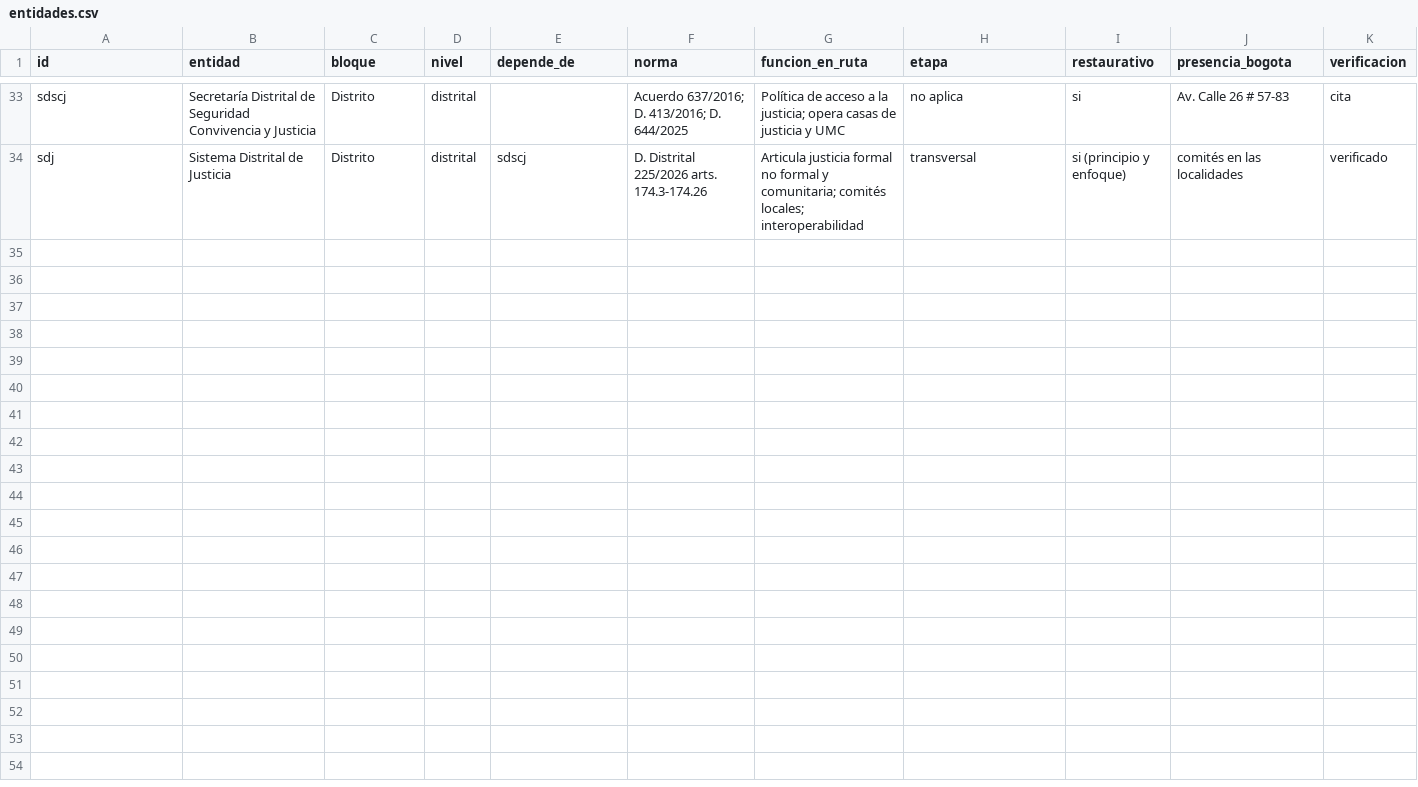
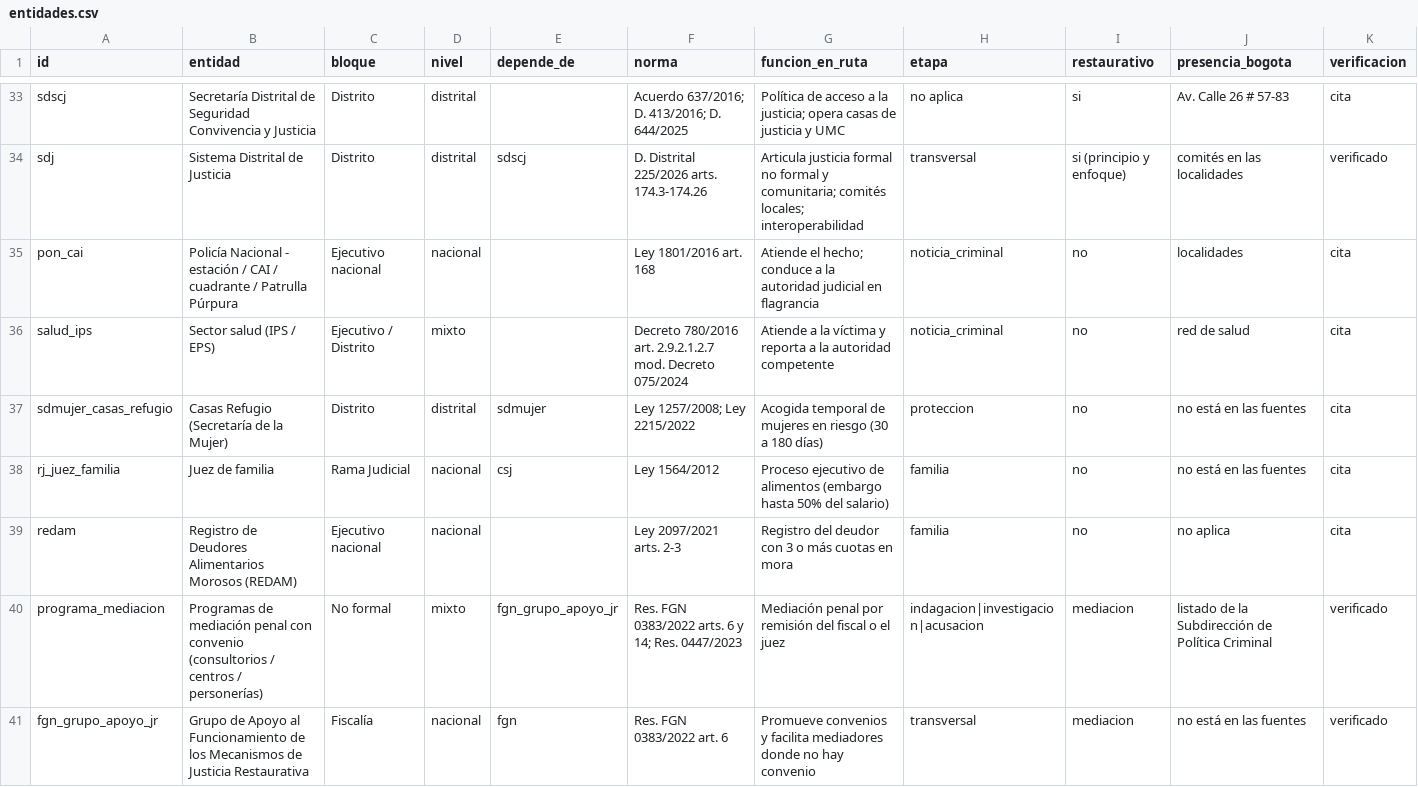
Before and after one commit to fsotosa-ops/justicia-restaurativa, a CSV file: mapa/entidades.csv, drawn as a sheet; only a part is shown, gaps mark what is left out.

```diff
--- a/mapa/entidades.csv
+++ b/mapa/entidades.csv
@@ -34 +34,8 @@ sdscj,Secretaría Distrital de Seguridad Convivencia y Justicia,Distrito,distrit
 sdj,Sistema Distrital de Justicia,Distrito,distrital,sdscj,D. Distrital 225/2026 arts. 174.3-174.26,Articula justicia formal no formal y comunitaria; comités locales; interoperabilidad,transversal,si (principio y enfoque),comités en las localidades,verificado
+pon_cai,Policía Nacional - estación / CAI / cuadrante / Patrulla Púrpura,Ejecutivo nacional,nacional,,Ley 1801/2016 art. 168,Atiende el hecho; conduce a la autoridad judicial en flagrancia,noticia_criminal,no,localidades,cita
+salud_ips,Sector salud (IPS / EPS),Ejecutivo / Distrito,mixto,,Decreto 780/2016 art. 2.9.2.1.2.7 mod. Decreto 075/2024,Atiende a la víctima y reporta a la autoridad competente,noticia_criminal,no,red de salud,cita
+sdmujer_casas_refugio,Casas Refugio (Secretaría de la Mujer),Distrito,distrital,sdmujer,Ley 1257/2008; Ley 2215/2022,Acogida temporal de mujeres en riesgo (30 a 180 días),proteccion,no,no está en las fuentes,cita
+rj_juez_familia,Juez de familia,Rama Judicial,nacional,csj,Ley 1564/2012,Proceso ejecutivo de alimentos (embargo hasta 50% del salario),familia,no,no está en las fuentes,cita
+redam,Registro de Deudores Alimentarios Morosos (REDAM),Ejecutivo nacional,nacional,,Ley 2097/2021 arts. 2-3,Registro del deudor con 3 o más cuotas en mora,familia,no,no aplica,cita
+programa_mediacion,Programas de mediación penal con convenio (consultorios / centros / personerías),No formal,mixto,fgn_grupo_apoyo_jr,Res. FGN 0383/2022 arts. 6 y 14; Res. 0447/2023,Mediación penal por remisión del fiscal o el juez,indagacion|investigacion|acusacion,mediacion,listado de la Subdirección de Política Criminal,verificado
+fgn_grupo_apoyo_jr,Grupo de Apoyo al Funcionamiento de los Mecanismos de Justicia Restaurativa,Fiscalía,nacional,fgn,Res. FGN 0383/2022 art. 6,Promueve convenios y facilita mediadores donde no hay convenio,transversal,mediacion,no está en las fuentes,verificado
```
Also changed, not shown: 3 other files.
